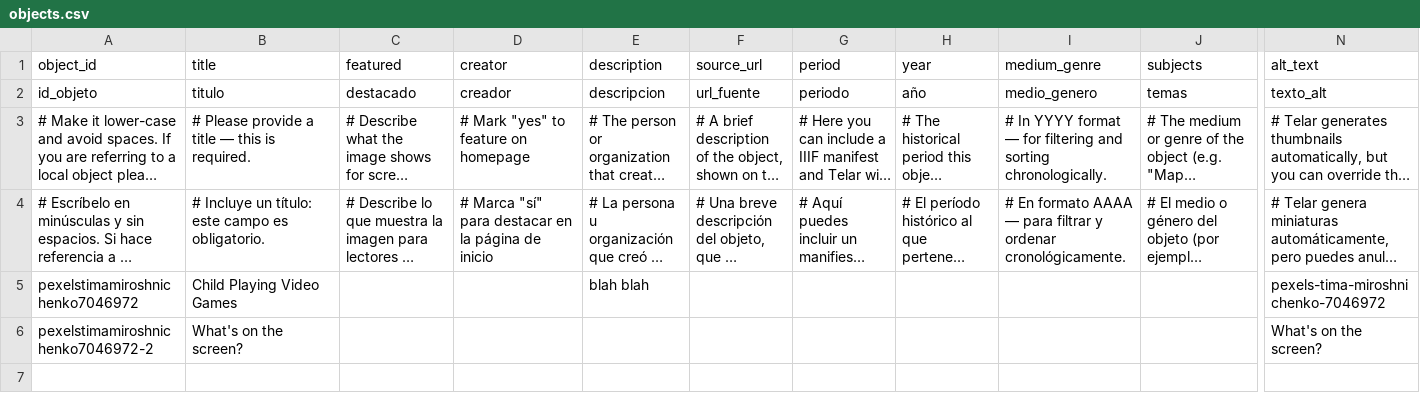
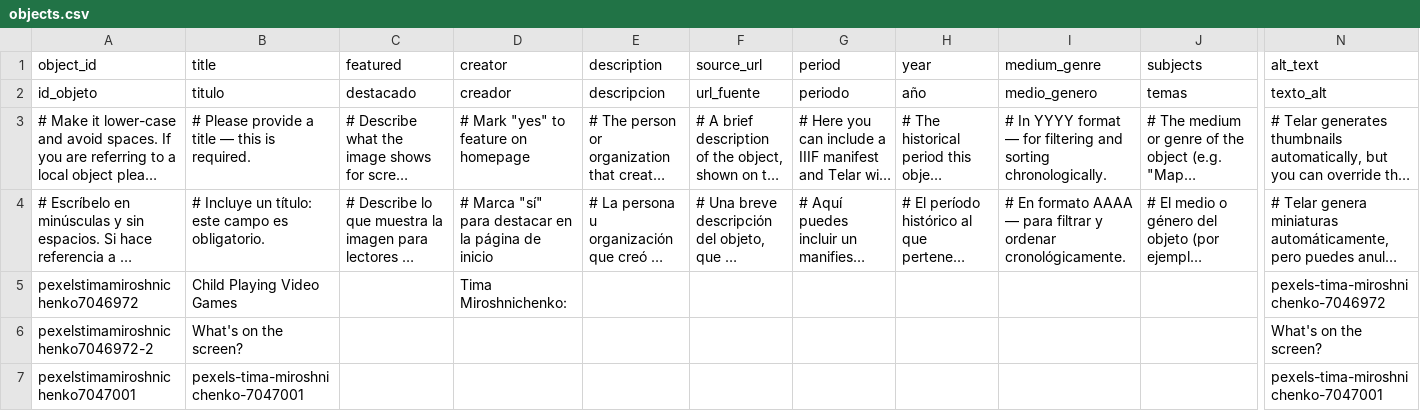
Before and after one commit to kamilarodriguez-dev/kamilarodriguezinteractive, a CSV file: telar-content/spreadsheets/objects.csv, drawn as a sheet; only a part is shown, gaps mark what is left out; long unchanged cells end in …; rows hold the shown columns only; the diff names each change by its address in the sheet, - before the commit and + after, or states it on an @@ line.

Commit message:
Add pexelstimamiroshnichenko7047001 via Telar Compositor [skip ci]

```diff
--- a/telar-content/spreadsheets/objects.csv
+++ b/telar-content/spreadsheets/objects.csv
-D5 (creator): (empty)
+D5 (creator): Tima Miroshnichenko:
-E5 (description): blah blah
+E5 (description): (empty)
+row 7: pexelstimamiroshnichenko7047001 | pexels-tima-miroshnichenko-7047001 |  |  |  |  |  |  |  |  | pexels-tima-miroshnichenko-7047001
```
Also changed, not shown: 1 other file.
